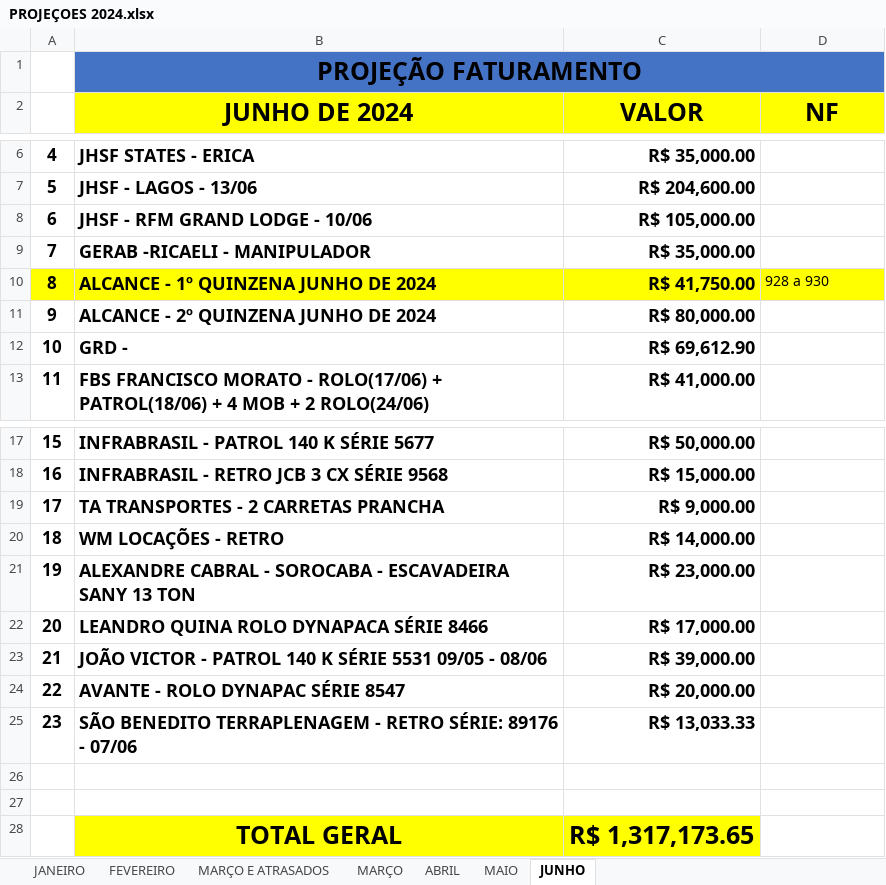
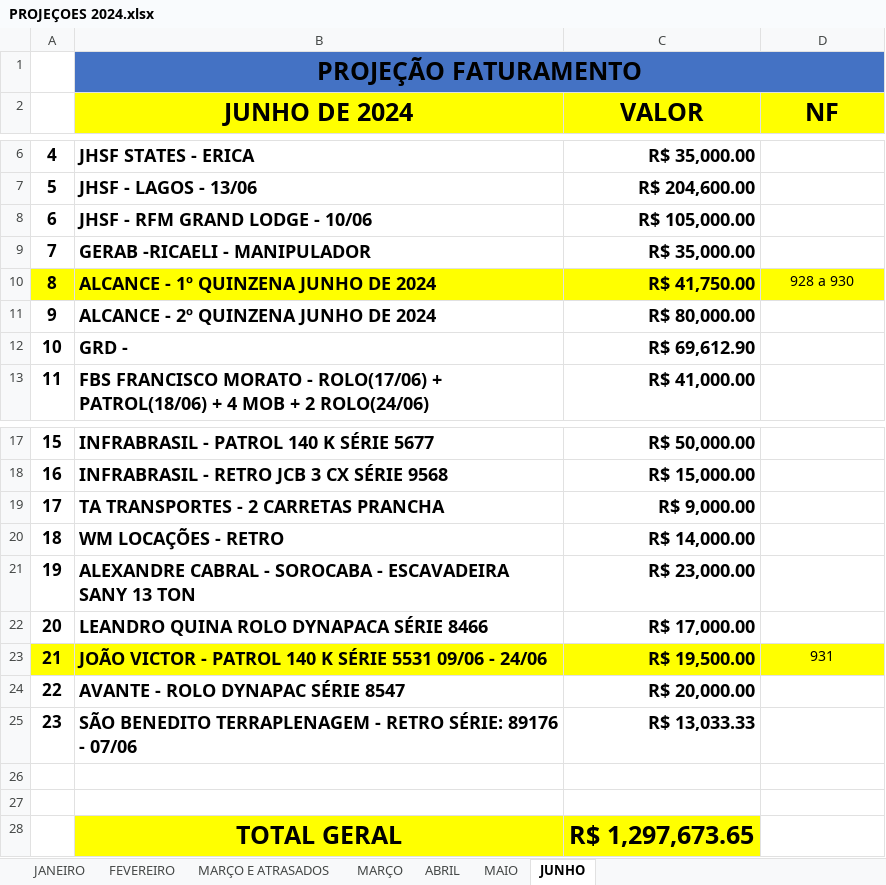
Before and after one commit to CamaconConstrucoes/Projecoes, an Excel workbook: PROJEÇOES 2024.xlsx, sheet JUNHO, drawn as a sheet; only a part is shown, gaps mark what is left out; values as stored, in another font and other column widths than the file's, no borders; the diff names each change by its address in the sheet, - before the commit and + after, or states it on an @@ line.

Commit message:
ATUALIZACAO DE MAIO E JUNHO

```diff
--- a/PROJEÇOES 2024.xlsx (sheet JUNHO)
+++ b/PROJEÇOES 2024.xlsx (sheet JUNHO)
-D10 alignment: left
+D10 alignment: center
-A23:D23 fill: none
+A23:D23 fill: #FFFF00
-B23 (JUNHO DE 2024): …SÉRIE 5531 09/05 - 08/06
+B23 (JUNHO DE 2024): …SÉRIE 5531 09/06 - 24/06
-C23 (VALOR): R$ 39,000.00
+C23 (VALOR): R$ 19,500.00
-D23 (NF): (empty)
+D23 (NF): 931
-C28 (VALOR): R$ 1,317,173.65
+C28 (VALOR): R$ 1,297,673.65
```
Also changed, not shown: sheet MAIO.
